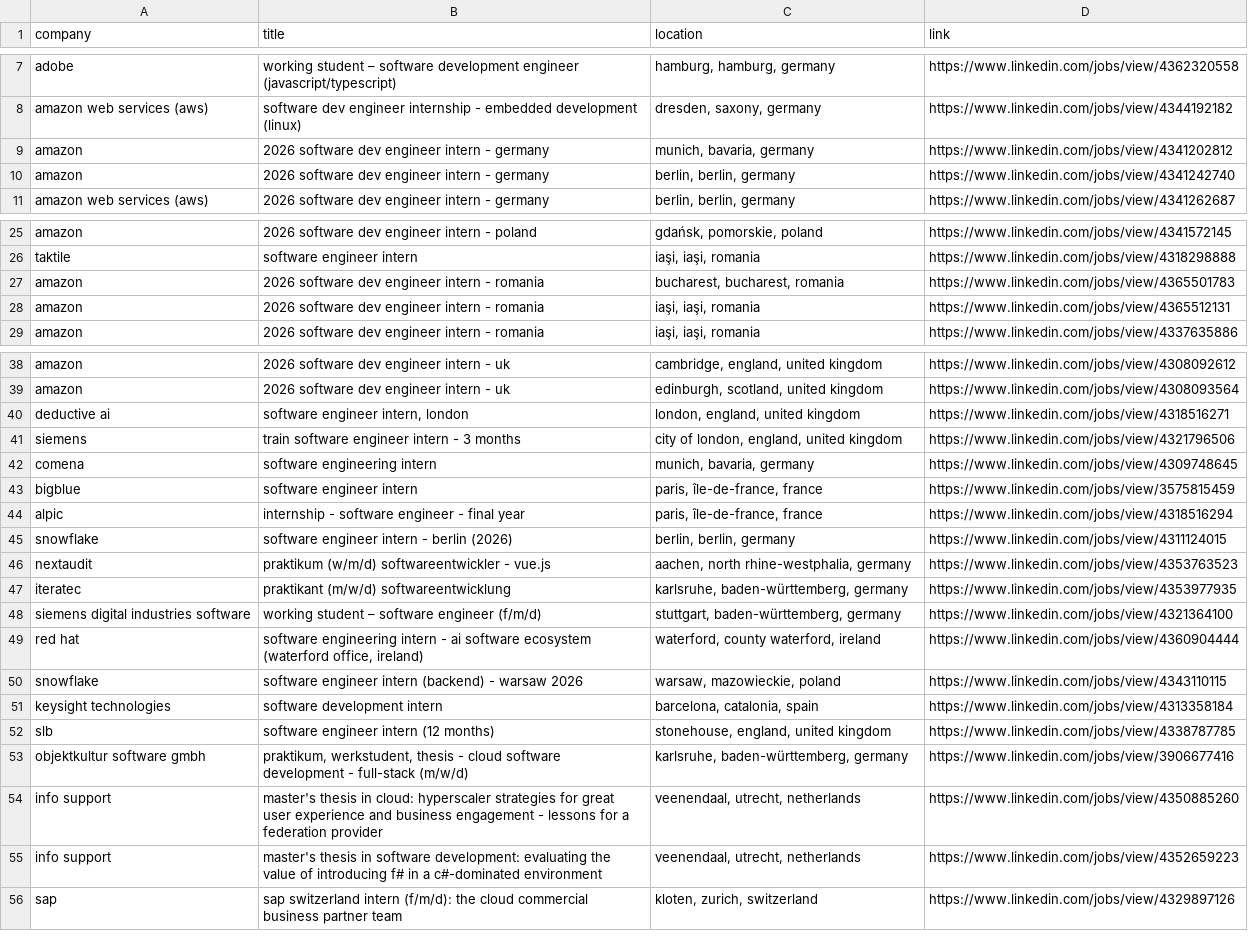
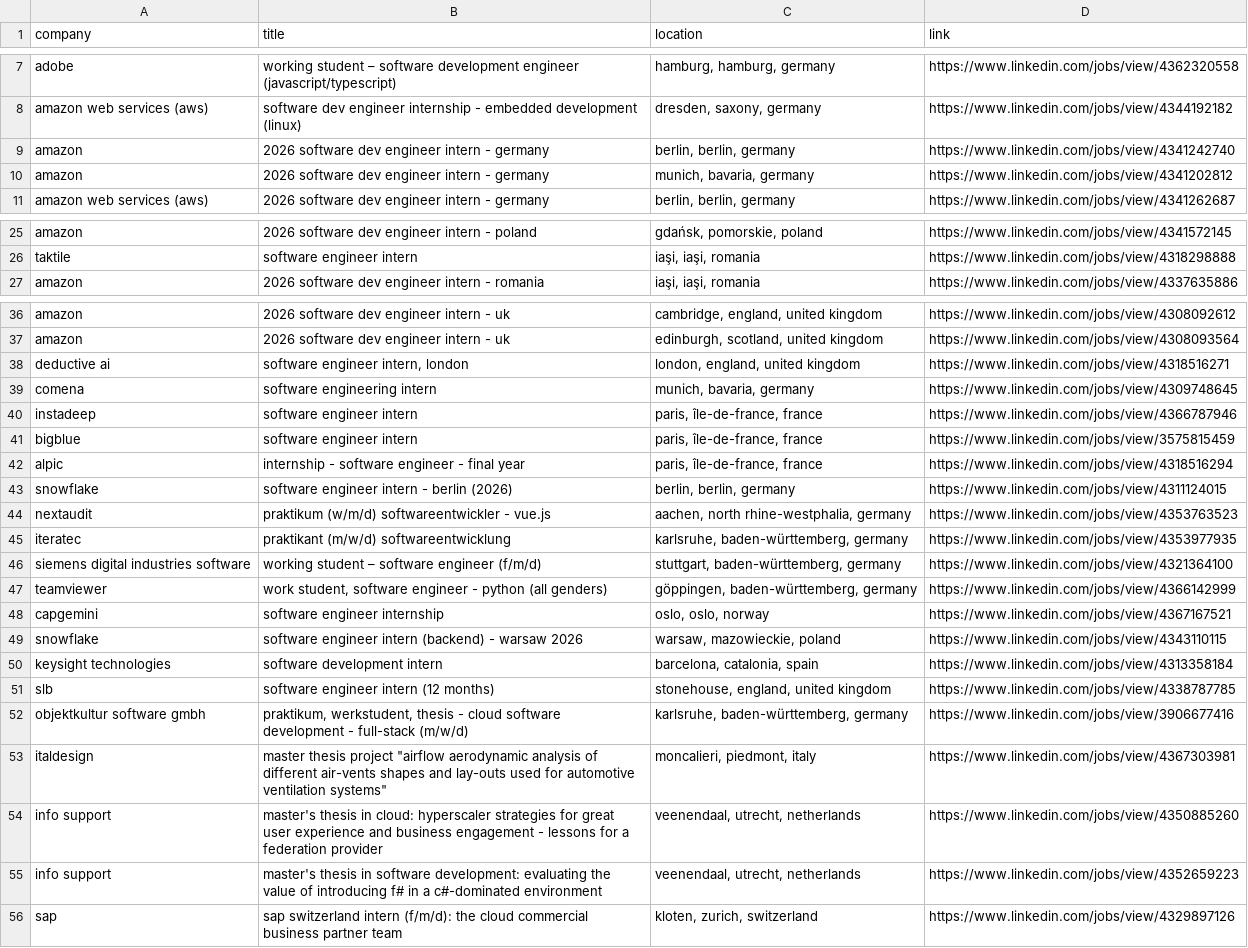
Before and after one commit to LorenzoLaCorte/internship-scraper, a CSV file: output/output-theses/filtered_results.csv, drawn as a sheet; only a part is shown, gaps mark what is left out.

```diff
--- a/output/output-theses/filtered_results.csv
+++ b/output/output-theses/filtered_results.csv
@@ -8,4 +8,4 @@ adobe|working student – software development engineer (javascript/typescript)|
 amazon web services (aws)|software dev engineer internship - embedded development (linux)|dresden, saxony, germany|https://www.linkedin.com/jobs/view/4344192182
+amazon|2026 software dev engineer intern - germany|berlin, berlin, germany|https://www.linkedin.com/jobs/view/4341242740
 amazon|2026 software dev engineer intern - germany|munich, bavaria, germany|https://www.linkedin.com/jobs/view/4341202812
-amazon|2026 software dev engineer intern - germany|berlin, berlin, germany|https://www.linkedin.com/jobs/view/4341242740
 amazon web services (aws)|2026 software dev engineer intern - germany|berlin, berlin, germany|https://www.linkedin.com/jobs/view/4341262687
@@ -26,4 +26,2 @@ amazon|2026 software dev engineer intern - poland|gdańsk, pomorskie, poland|htt
 taktile|software engineer intern|iaşi, iaşi, romania|https://www.linkedin.com/jobs/view/4318298888
-amazon|2026 software dev engineer intern - romania|bucharest, bucharest, romania|https://www.linkedin.com/jobs/view/4365501783
-amazon|2026 software dev engineer intern - romania|iaşi, iaşi, romania|https://www.linkedin.com/jobs/view/4365512131
 amazon|2026 software dev engineer intern - romania|iaşi, iaşi, romania|https://www.linkedin.com/jobs/view/4337635886
@@ -40,4 +38,4 @@ amazon|2026 software dev engineer intern - uk|edinburgh, scotland, united kingdo
 deductive ai|software engineer intern, london|london, england, united kingdom|https://www.linkedin.com/jobs/view/4318516271
-siemens|train software engineer intern  - 3 months|city of london, england, united kingdom|https://www.linkedin.com/jobs/view/4321796506
 comena|software engineering intern|munich, bavaria, germany|https://www.linkedin.com/jobs/view/4309748645
+instadeep|software engineer intern|paris, île-de-france, france|https://www.linkedin.com/jobs/view/4366787946
 bigblue|software engineer intern|paris, île-de-france, france|https://www.linkedin.com/jobs/view/3575815459
@@ -48,3 +46,4 @@ iteratec|praktikant (m/w/d) softwareentwicklung|karlsruhe, baden-württemberg, g
 siemens digital industries software|working student – software engineer (f/m/d)|stuttgart, baden-württemberg, germany|https://www.linkedin.com/jobs/view/4321364100
-red hat|software engineering intern - ai software ecosystem (waterford office, ireland)|waterford, county waterford, ireland|https://www.linkedin.com/jobs/view/4360904444
+teamviewer|work student, software engineer - python (all genders)|göppingen, baden-württemberg, germany|https://www.linkedin.com/jobs/view/4366142999
+capgemini|software engineer internship|oslo, oslo, norway|https://www.linkedin.com/jobs/view/4367167521
 snowflake|software engineer intern (backend) - warsaw 2026|warsaw, mazowieckie, poland|https://www.linkedin.com/jobs/view/4343110115
@@ -53,2 +52,3 @@ slb|software engineer intern (12 months)|stonehouse, england, united kingdom|htt
 objektkultur software gmbh|praktikum, werkstudent, thesis - cloud software development - full-stack (m/w/d)|karlsruhe, baden-württemberg, germany|https://www.linkedin.com/jobs/view/3906677416
+italdesign|master thesis project "airflow aerodynamic analysis of different air-vents shapes and lay-outs used for automotive ventilation systems"|moncalieri, piedmont, italy|https://www.linkedin.com/jobs/view/4367303981
 info support|master's thesis in cloud: hyperscaler strategies for great user experience and business engagement - lessons for a federation provider|veenendaal, utrecht, netherlands|https://www.linkedin.com/jobs/view/4350885260
```
Also changed, not shown: output/output-theses/results.csv, 1 other file.
